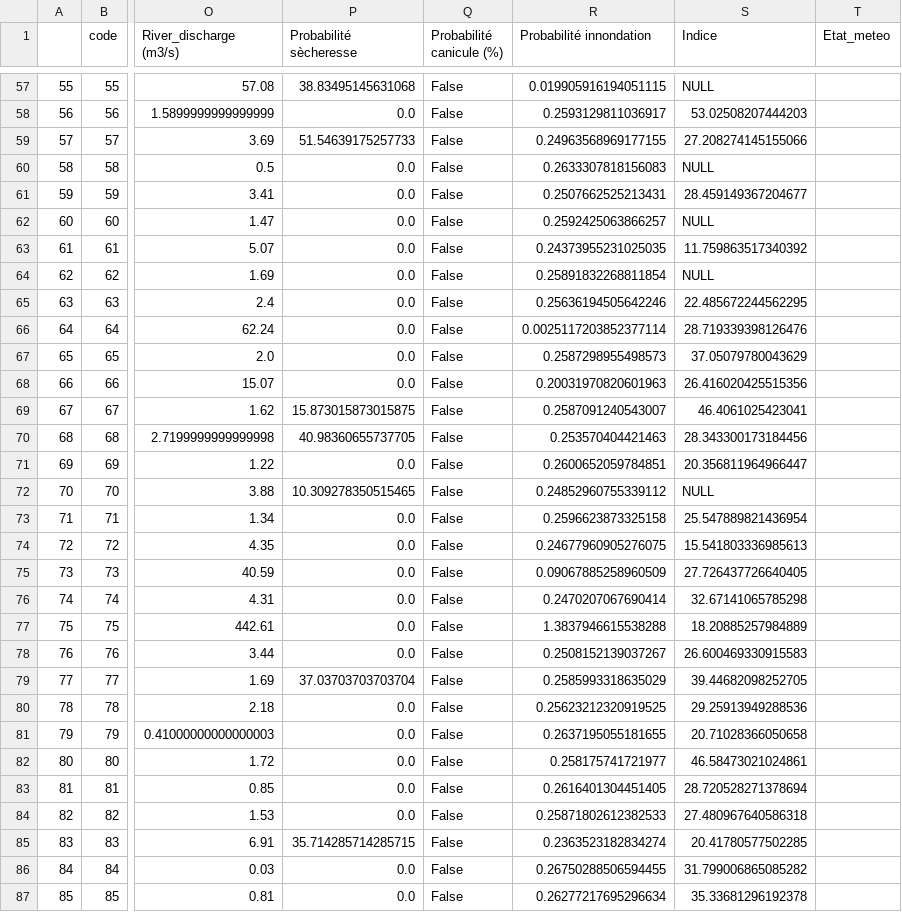
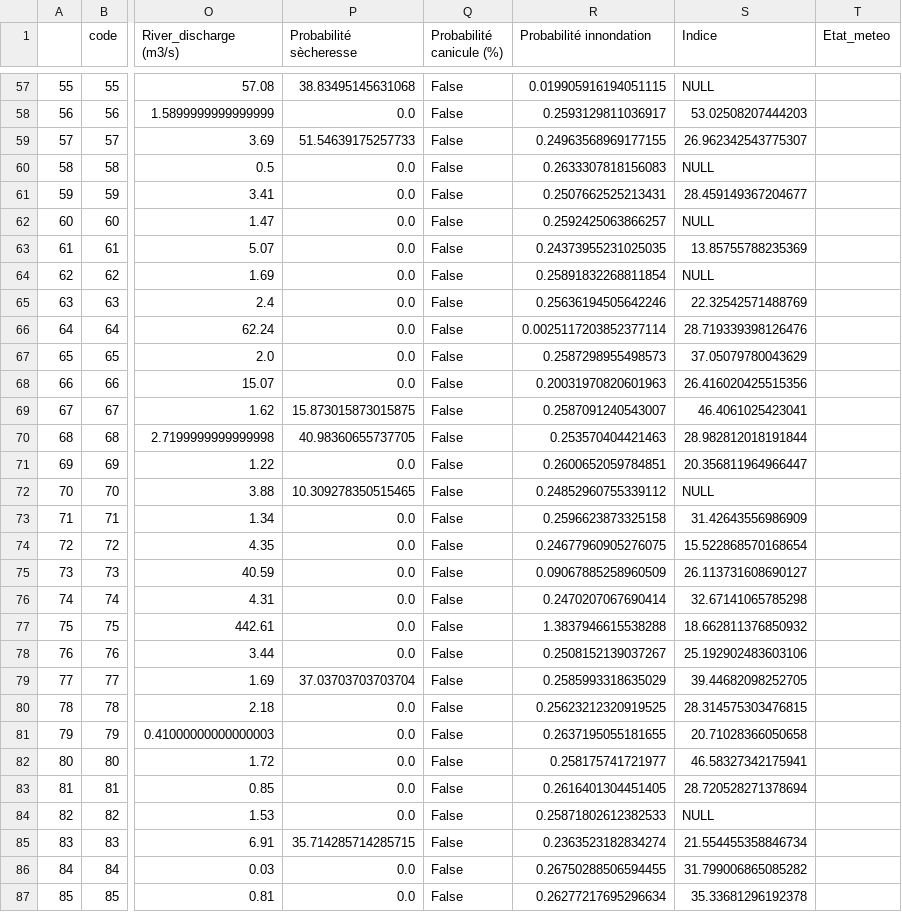
Before and after one commit to Oscar-T24/PySky, a CSV file: scripts opérationnels/donnees_meteo.csv, drawn as a sheet; only a part is shown, gaps mark what is left out; the diff covers the shown part only; the diff names each change by its address in the sheet, - before the commit and + after, or states it on an @@ line.

```diff
--- a/scripts opérationnels/donnees_meteo.csv
+++ b/scripts opérationnels/donnees_meteo.csv
-S59 (Indice): 27.208274145155066
+S59 (Indice): 26.962342543775307
-S63 (Indice): 11.759863517340392
+S63 (Indice): 13.85755788235369
-S65 (Indice): 22.485672244562295
+S65 (Indice): 22.32542571488769
-S70 (Indice): 28.343300173184456
+S70 (Indice): 28.982812018191844
-S73 (Indice): 25.547889821436954
+S73 (Indice): 31.42643556986909
-S74 (Indice): 15.541803336985613
+S74 (Indice): 15.522868570168654
-S75 (Indice): 27.726437726640405
+S75 (Indice): 26.113731608690127
-S77 (Indice): 18.20885257984889
+S77 (Indice): 18.662811376850932
-S78 (Indice): 26.600469330915583
+S78 (Indice): 25.192902483603106
-S80 (Indice): 29.25913949288536
+S80 (Indice): 28.314575303476815
-S82 (Indice): 46.58473021024861
+S82 (Indice): 46.58327342175941
-S84 (Indice): 27.480967640586318
+S84 (Indice): NULL
-S85 (Indice): 20.41780577502285
+S85 (Indice): 21.554455358846734
```
Also changed, not shown: 21 edited cells elsewhere in this file, 13 other files.
